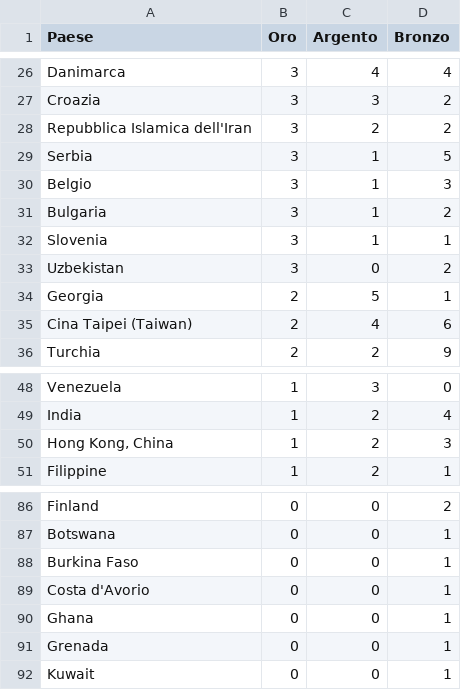
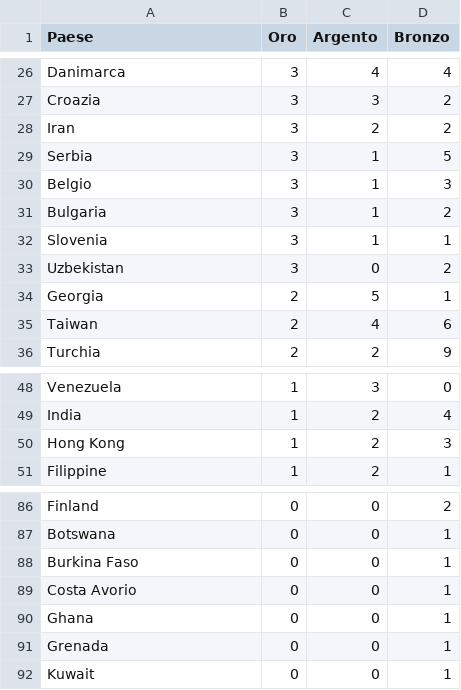
Before and after one commit to tommasorigon/StatI, a CSV file: data/olimpiadi.csv, drawn as a sheet; only a part is shown, gaps mark what is left out.

```diff
--- a/data/olimpiadi.csv
+++ b/data/olimpiadi.csv
@@ -27,3 +27,3 @@ Danimarca,3,4,4
 Croazia,3,3,2
-Repubblica Islamica dell'Iran,3,2,2
+Iran,3,2,2
 Serbia,3,1,5
@@ -34,3 +34,3 @@ Uzbekistan,3,0,2
 Georgia,2,5,1
-Cina Taipei (Taiwan),2,4,6
+Taiwan,2,4,6
 Turchia,2,2,9
@@ -49,3 +49,3 @@ Venezuela,1,3,0
 India,1,2,4
-"Hong Kong, China",1,2,3
+Hong Kong,1,2,3
 Filippine,1,2,1
@@ -88,3 +88,3 @@ Botswana,0,0,1
 Burkina Faso,0,0,1
-Costa d'Avorio,0,0,1
+Costa Avorio,0,0,1
 Ghana,0,0,1
```
Also changed, not shown: 1 other file.
